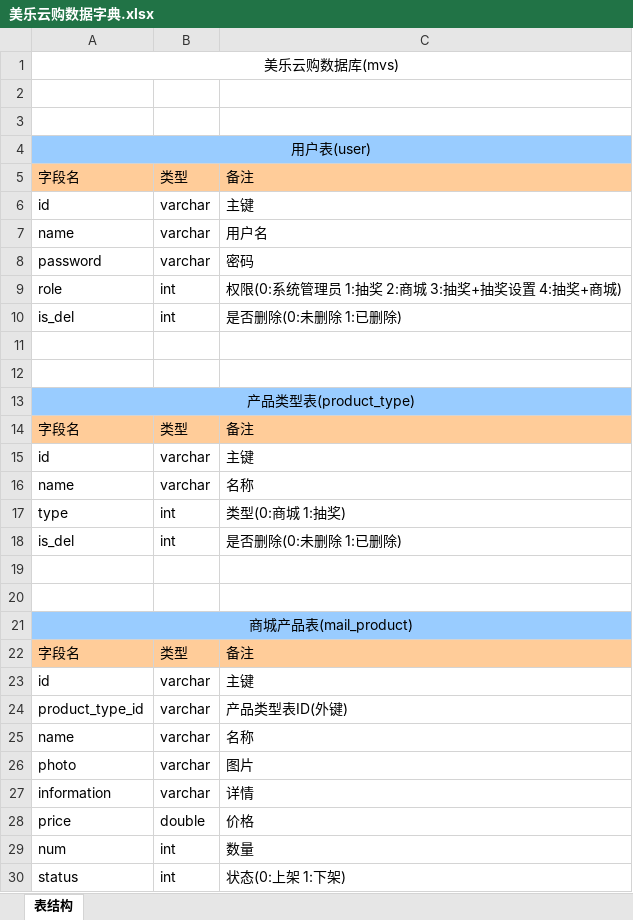
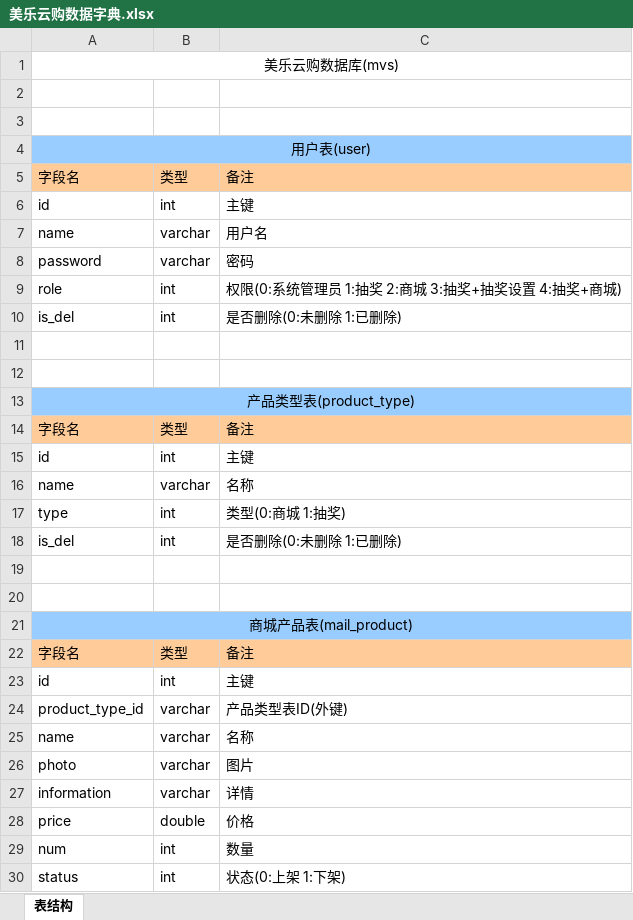
Before and after one commit to LordNing97/mvs, an Excel workbook: 美乐云购数据字典.xlsx, sheet 表结构, drawn as a sheet; only a part is shown; values as stored, in another font and other column widths than the file's, no borders; the diff covers the shown part only; the diff names each change by its address in the sheet, - before the commit and + after, or states it on an @@ line.

```diff
--- a/美乐云购数据字典.xlsx (sheet 表结构)
+++ b/美乐云购数据字典.xlsx (sheet 表结构)
-B6: varchar
+B6: int
-B15: varchar
+B15: int
-B23: varchar
+B23: int
```
Also changed, not shown: 28 added rows elsewhere in this sheet, 12 other files.
